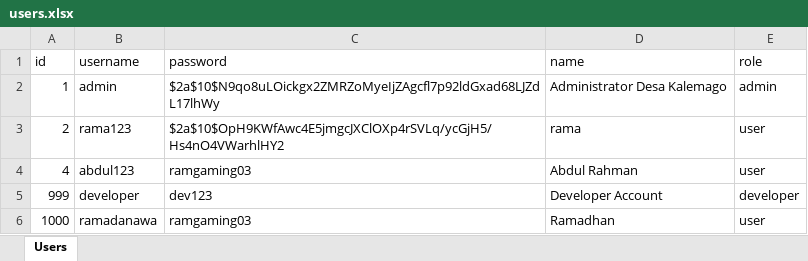
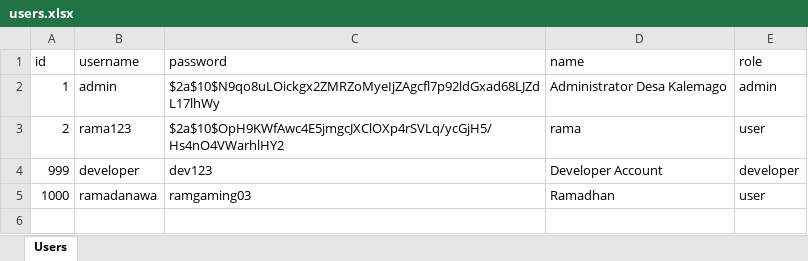
Before and after one commit to BiskuitZ/desakalemago2-backend, an Excel workbook: backend/users.xlsx, sheet Users, drawn as a sheet; values as stored, in another font and other column widths than the file's, no borders; the diff names each change by its address in the sheet, - before the commit and + after, or states it on an @@ line.

Commit message:
Update: 2026-04-29T06:09:06.214Z

```diff
--- a/backend/users.xlsx (sheet Users)
+++ b/backend/users.xlsx (sheet Users)
-row 4: 4 | abdul123 | ramgaming03 | Abdul Rahman | user
```
